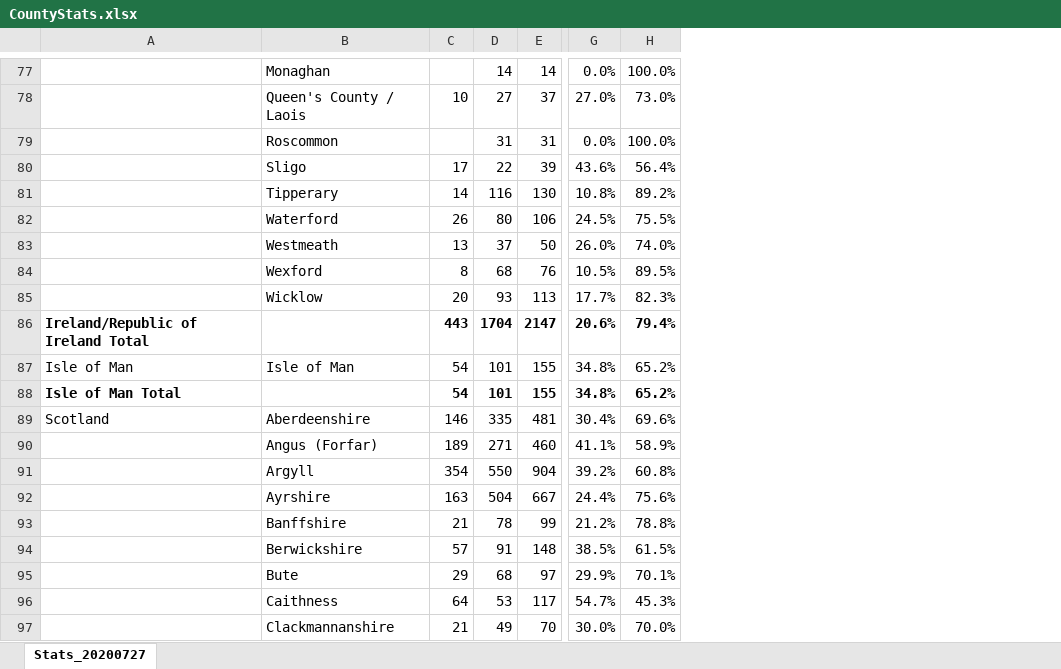
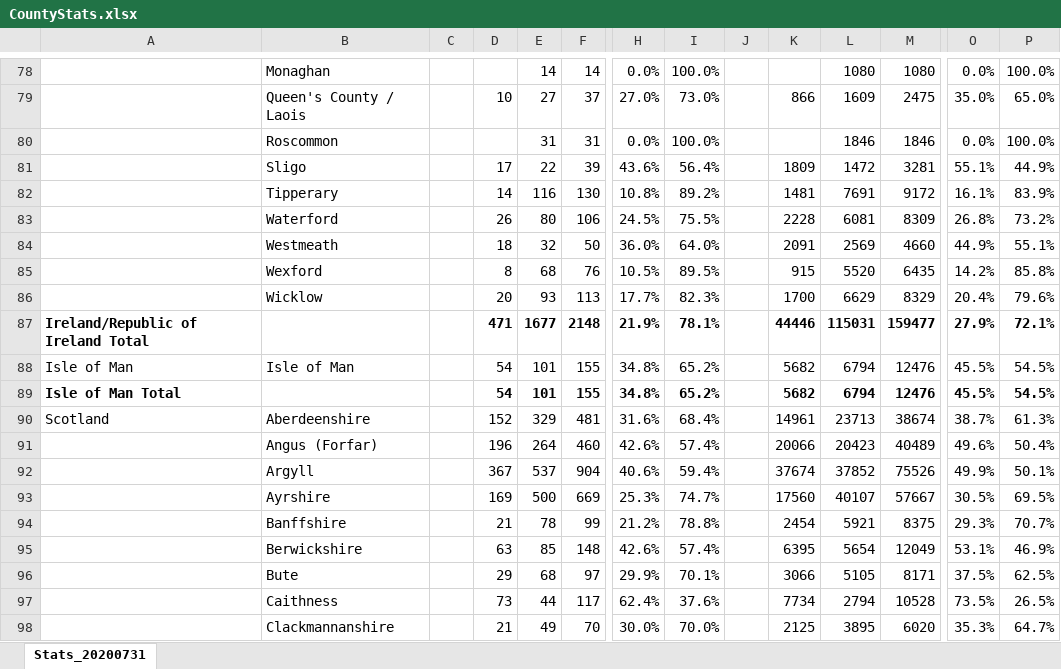
Before and after one commit to rjmeats/BritishRainfall, an Excel workbook: Locations/CountyStats.xlsx, sheet Stats_20200731, drawn as a sheet; only a part is shown, gaps mark what is left out; values as stored, in another font and other column widths than the file's, no borders; removed rows and columns are numbered as before the commit, all else as after; rows hold the shown columns only; the diff covers the shown part only; the diff names each change by its address in the sheet, - before the commit and + after, or states it on an @@ line.

Commit message:
Update SheetCounties spreadsheet

```diff
--- a/Locations/CountyStats.xlsx (sheet Stats_20200731)
+++ b/Locations/CountyStats.xlsx (sheet Stats_20200731)
-sheet tab: Stats_20200727
+sheet tab: Stats_20200731
+column C, empty
+column J, empty
+column K, rows 79-86: 866 |  | 1809 | 1481 | 2228 | 2091 | 915 | 1700; rows 88-98: 5682 | 5682 | 14961 | 20066 | 37674 | 17560 | 2454 | 6395 | 3066 | 7734 | 2125
+column L, rows 78-86: 1080 | 1609 | 1846 | 1472 | 7691 | 6081 | 2569 | 5520 | 6629; rows 88-98: 6794 | 6794 | 23713 | 20423 | 37852 | 40107 | 5921 | 5654 | 5105 | 2794 | 3895
+column M, rows 78-86: 1080 | 2475 | 1846 | 3281 | 9172 | 8309 | 4660 | 6435 | 8329; rows 88-98: 12476 | 12476 | 38674 | 40489 | 75526 | 57667 | 8375 | 12049 | 8171 | 10528 | 6020
+column O, rows 78-86: 0.0% | 35.0% | 0.0% | 55.1% | 16.1% | 26.8% | 44.9% | 14.2% | 20.4%; rows 88-98: 45.5% | 45.5% | 38.7% | 49.6% | 49.9% | 30.5% | 29.3% | 53.1% | 37.5% | 73.5% | 35.3%
+column P, rows 78-86: 100.0% | 65.0% | 100.0% | 44.9% | 83.9% | 73.2% | 55.1% | 85.8% | 79.6%; rows 88-98: 54.5% | 54.5% | 61.3% | 50.4% | 50.1% | 69.5% | 70.7% | 46.9% | 62.5% | 26.5% | 64.7%
-D84: 13
+D84: 18
-E84: 37
+E84: 32
-H84: 26.0%
+H84: 36.0%
-I84: 74.0%
+I84: 64.0%
-row 86: Ireland/Republic of Ireland Total |  | 443 | 1704 | 2147 | 20.6% | 79.4%
+row 87: Ireland/Republic of Ireland Total |  |  | 471 | 1677 | 2148 | 21.9% | 78.1% |  | 44446 | 115031 | 159477 | 27.9% | 72.1%
-D90: 146
+D90: 152
-E90: 335
+E90: 329
-H90: 30.4%
+H90: 31.6%
-I90: 69.6%
+I90: 68.4%
-D91: 189
+D91: 196
-E91: 271
+E91: 264
-H91: 41.1%
+H91: 42.6%
-I91: 58.9%
+I91: 57.4%
-D92: 354
+D92: 367
-E92: 550
+E92: 537
-H92: 39.2%
+H92: 40.6%
-I92: 60.8%
+I92: 59.4%
-D93: 163
+D93: 169
-E93: 504
+E93: 500
-F93: 667
+F93: 669
-H93: 24.4%
+H93: 25.3%
-I93: 75.6%
+I93: 74.7%
-D95: 57
+D95: 63
-E95: 91
+E95: 85
-H95: 38.5%
+H95: 42.6%
-I95: 61.5%
+I95: 57.4%
-D97: 64
+D97: 73
-E97: 53
+E97: 44
-H97: 54.7%
+H97: 62.4%
-I97: 45.3%
+I97: 37.6%
```
Also changed, not shown: 6 added rows, 5 removed rows, 1 added column and 224 edited cells elsewhere in this sheet.
